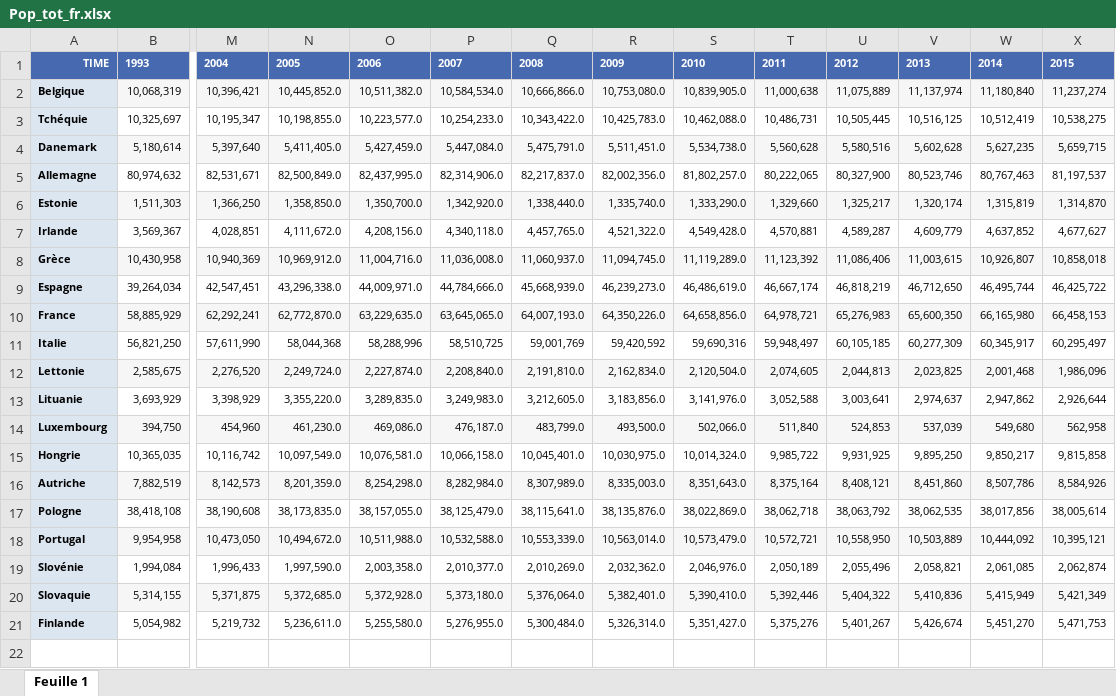
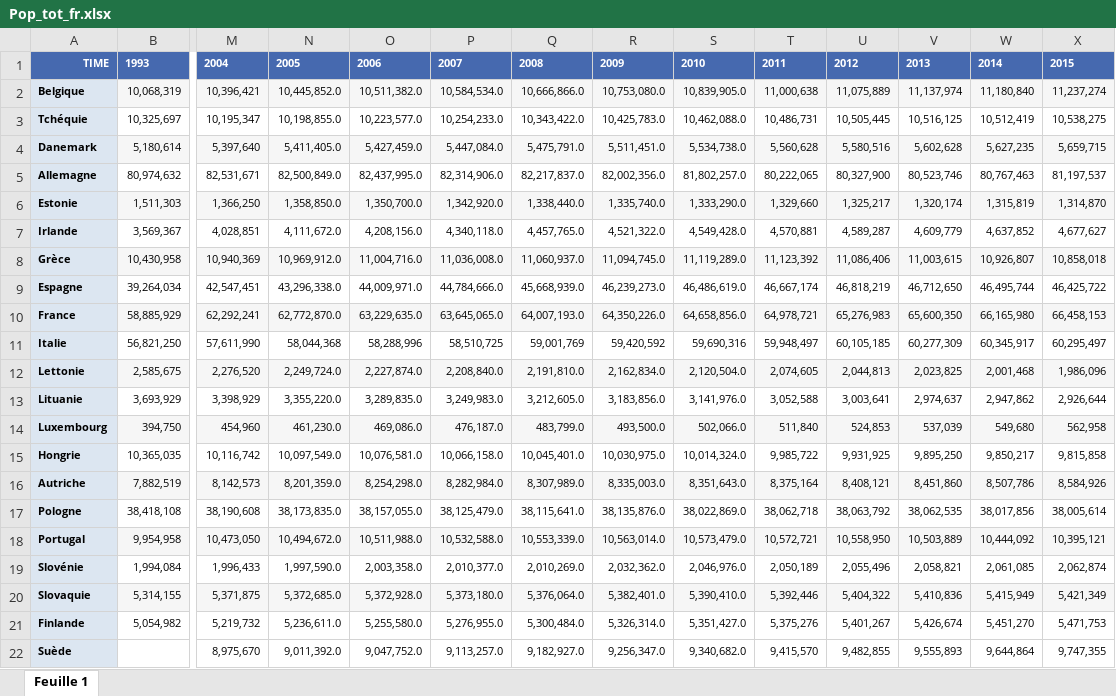
Before and after one commit to celineferbach/PESSD, an Excel workbook: data/Pop_tot_fr.xlsx, sheet Feuille 1, drawn as a sheet; only a part is shown, gaps mark what is left out; values as stored, in another font and other column widths than the file's, no borders; rows hold the shown columns only; the diff names each change by its address in the sheet, - before the commit and + after, or states it on an @@ line.

Commit message:
Add files via upload

```diff
--- a/data/Pop_tot_fr.xlsx (sheet Feuille 1)
+++ b/data/Pop_tot_fr.xlsx (sheet Feuille 1)
+row 22: Suède |  | 8,975,670 | 9,011,392.0 | 9,047,752.0 | 9,113,257.0 | 9,182,927.0 | 9,256,347.0 | 9,340,682.0 | 9,415,570 | 9,482,855 | 9,555,893 | 9,644,864 | 9,747,355
```
